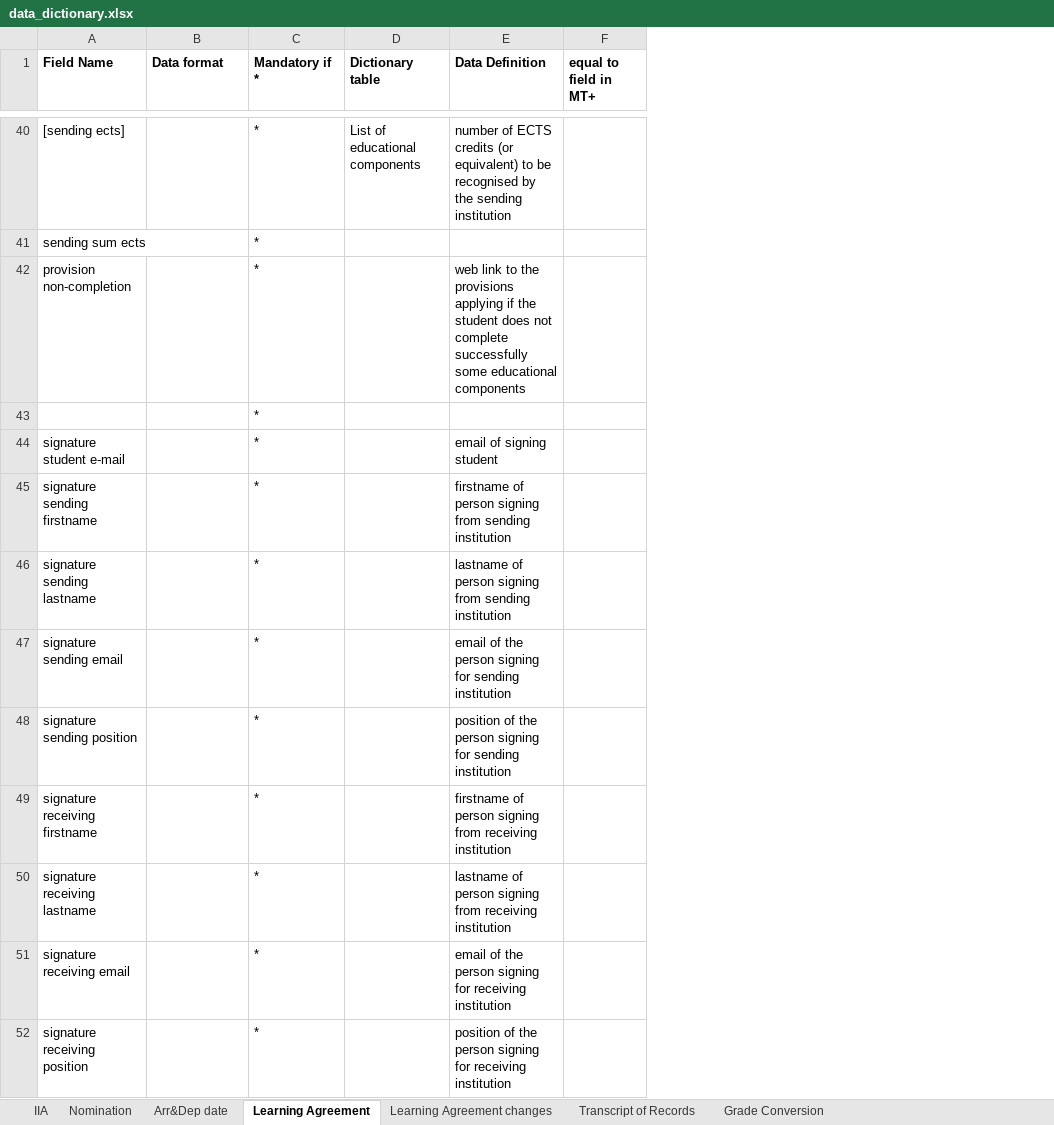
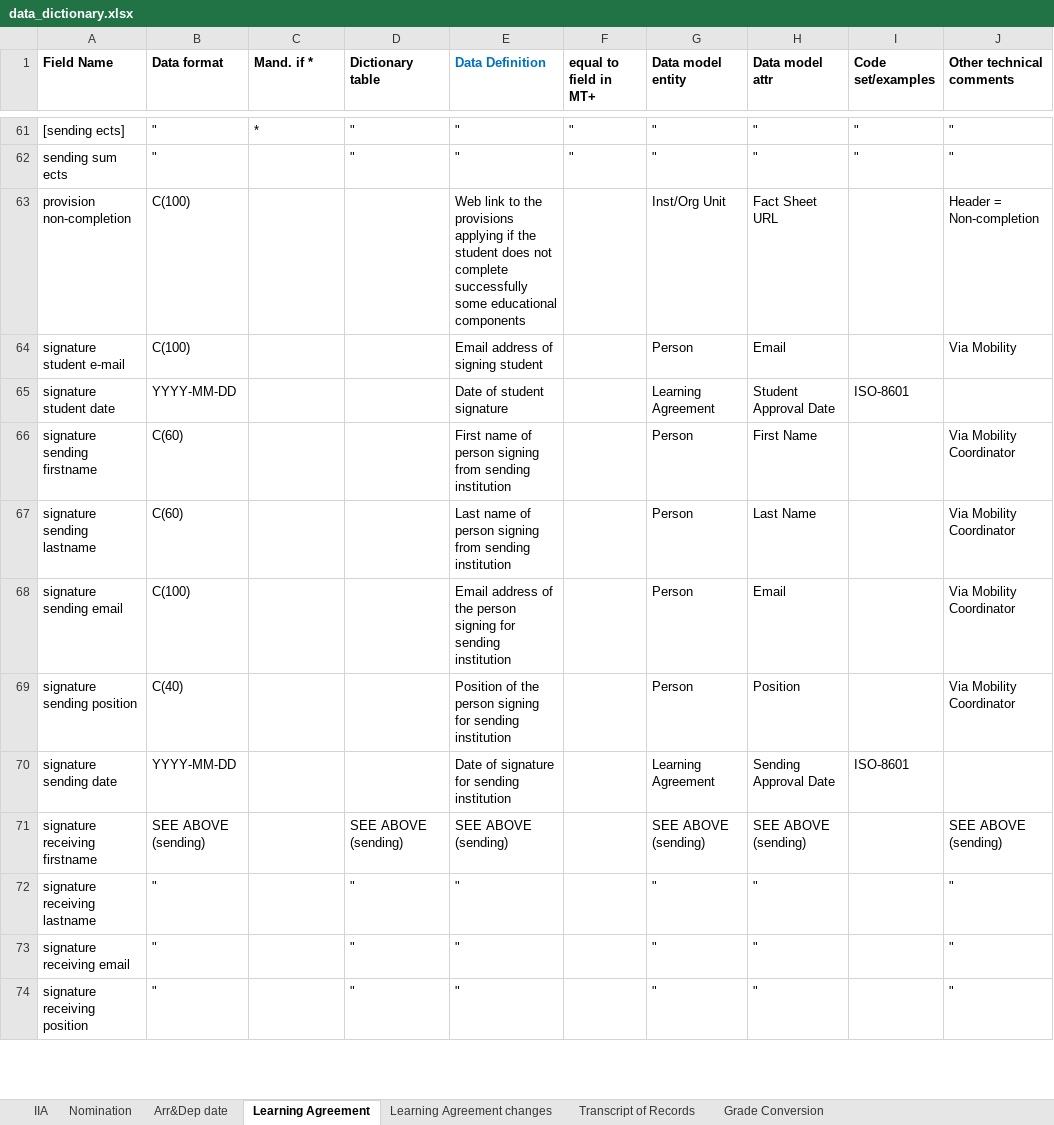
Before and after one commit to erasmus-without-paper/ewp-mobility-data-dictionary, an Excel workbook: data_dictionary.xlsx, sheet Learning Agreement, drawn as a sheet; only a part is shown, gaps mark what is left out; values as stored, in another font and other column widths than the file's, no borders; removed rows and columns are numbered as before the commit, all else as after; the diff covers the shown part only; the diff names each change by its address in the sheet, - before the commit and + after, or states it on an @@ line.

Commit message:
Aligned dictionary with latest version of model

```diff
--- a/data_dictionary.xlsx (sheet Learning Agreement)
+++ b/data_dictionary.xlsx (sheet Learning Agreement)
+column G (Data model entity), rows 61-64: " | " | Inst/Org Unit | Person; rows 66-69: all Person; rows 71-74: SEE ABOVE (sending) | " | " | "
+column H (Data model attr), rows 61-64: " | " | Fact Sheet URL | Email; rows 66-69: First Name | Last Name | Email | Position; rows 71-74: SEE ABOVE (sending) | " | " | "
+column I (Code set/examples), rows 61-62: " | "
+column J (Other technical comments), rows 61-64: " | " | Header = Non-completion | Via Mobility; rows 66-69: all Via Mobility Coordinator; rows 71-74: SEE ABOVE (sending) | " | " | "
-C1: Mandatory if *
+C1: Mand. if *
-E1 text colour: black
+E1 text colour: #0070C0
-B61:B62 (Data format): (empty)
+B61:B62 (Data format): "
-D61 (Dictionary table): List of educational components
+D61 (Dictionary table): "
-E61 (Data Definition): number of ECTS credits (or equivalent) to be recognised by the sending institution
+E61 (Data Definition): "
-F61:F62 (equal to field in MT+): (empty)
+F61:F62 (equal to field in MT+): "
-C62:C63 (Mand. if *): *
+C62:C63 (Mand. if *): (empty)
-D62 (Dictionary table): (empty)
+D62 (Dictionary table): "
-E62 (Data Definition): (empty)
+E62 (Data Definition): "
-B63 (Data format): (empty)
+B63 (Data format): C(100)
-E63 (Data Definition): web link to…
+E63 (Data Definition): Web link to…
-row 43:  |  | *
-B64 (Data format): (empty)
+B64 (Data format): C(100)
-C64 (Mand. if *): *
+C64 (Mand. if *): (empty)
-E64 (Data Definition): email of signing student
+E64 (Data Definition): Email address of signing student
+row 65: signature student date | YYYY-MM-DD |  |  | Date of student signature |  | Learning Agreement | Student Approval Date | ISO-8601
-B66:B67 (Data format): (empty)
+B66:B67 (Data format): C(60)
-C66:C69 (Mand. if *): *
+C66:C69 (Mand. if *): (empty)
-E66 (Data Definition): firstname of person…
+E66 (Data Definition): First name of person…
-E67 (Data Definition): lastname of person…
+E67 (Data Definition): Last name of person…
-B68 (Data format): (empty)
+B68 (Data format): C(100)
-E68 (Data Definition): email of the…
+E68 (Data Definition): Email address of the…
-B69 (Data format): (empty)
+B69 (Data format): C(40)
-E69 (Data Definition): position of the…
+E69 (Data Definition): Position of the…
+row 70: signature sending date | YYYY-MM-DD |  |  | Date of signature for sending institution |  | Learning Agreement | Sending Approval Date | ISO-8601
-B71 (Data format): (empty)
+B71 (Data format): SEE ABOVE (sending)
-C71:C74 (Mand. if *): *
+C71:C74 (Mand. if *): (empty)
-D71 (Dictionary table): (empty)
+D71 (Dictionary table): SEE ABOVE (sending)
-E71 (Data Definition): firstname of person signing from receiving institution
+E71 (Data Definition): SEE ABOVE (sending)
-B72:B74 (Data format): (empty)
+B72:B74 (Data format): "
-D72:D74 (Dictionary table): (empty)
+D72:D74 (Dictionary table): "
-E72 (Data Definition): lastname of person signing from receiving institution
+E72 (Data Definition): "
-E73 (Data Definition): email of the person signing for receiving institution
+E73 (Data Definition): "
-E74 (Data Definition): position of the person signing for receiving institution
+E74 (Data Definition): "
```
Also changed, not shown: 47 added rows, 25 removed rows and 38 edited cells elsewhere in this sheet, sheet IIA, sheet Transcript of Records, sheet Nomination, sheet Arr&Dep date, sheet Grade Conversion, charts or pictures.
